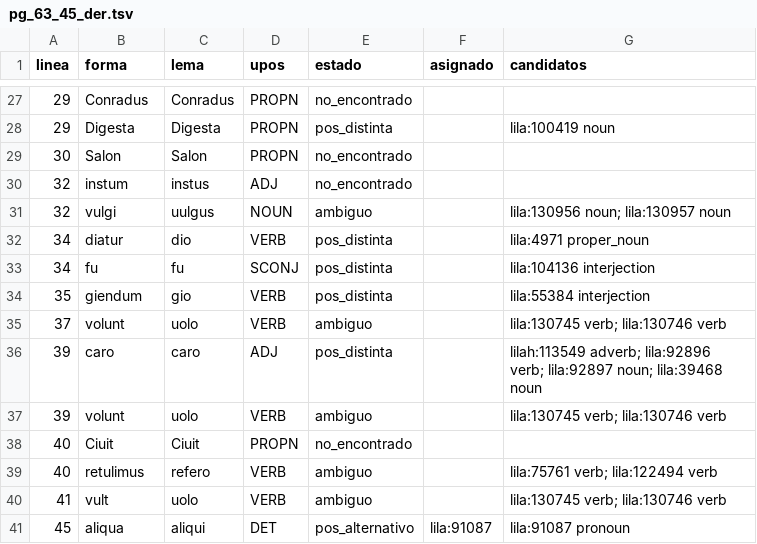
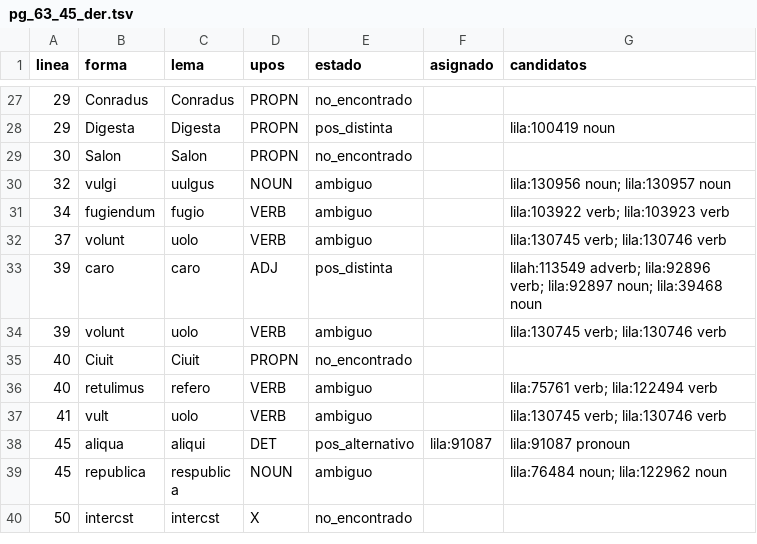
Before and after one commit to afvial/onate, a TSV file: lila/paginas/pg_63_45_der.tsv, drawn as a sheet; only a part is shown, gaps mark what is left out; the shorter side is filled out with more unchanged rows.

```diff
--- a/lila/paginas/pg_63_45_der.tsv
+++ b/lila/paginas/pg_63_45_der.tsv
@@ -29,7 +29,4 @@ linea	forma	lema	upos	estado	asignado	candidatos
 30	Salon	Salon	PROPN	no_encontrado		
-32	instum	instus	ADJ	no_encontrado		
 32	vulgi	uulgus	NOUN	ambiguo		lila:130956 noun; lila:130957 noun
-34	diatur	dio	VERB	pos_distinta		lila:4971 proper_noun
-34	fu	fu	SCONJ	pos_distinta		lila:104136 interjection
-35	giendum	gio	VERB	pos_distinta		lila:55384 interjection
+34	fugiendum	fugio	VERB	ambiguo		lila:103922 verb; lila:103923 verb
 37	volunt	uolo	VERB	ambiguo		lila:130745 verb; lila:130746 verb
```
Also changed, not shown: lila/pendientes.tsv, 8 other files.
